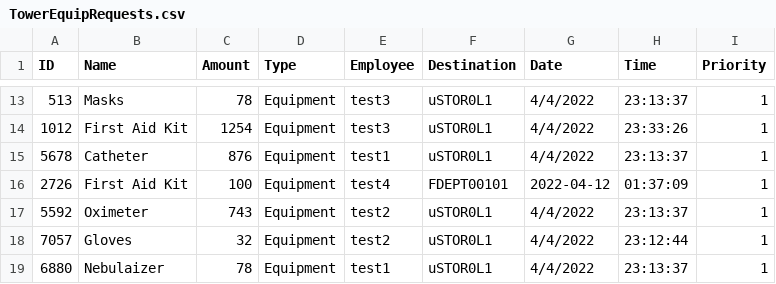
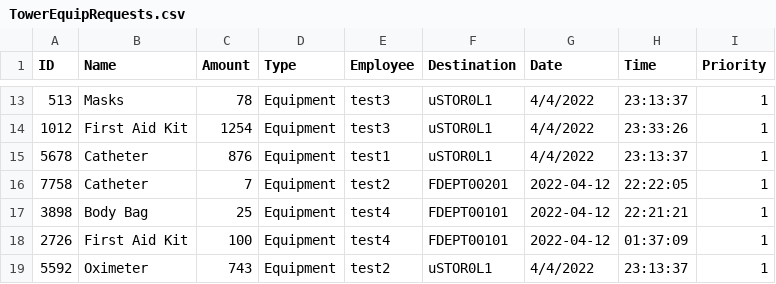
Before and after one commit to CS3733-D22-Team-U/CS3733-D22-Team-U-Prototype-2, a CSV file: csvTables/TowerEquipRequests.csv, drawn as a sheet; only a part is shown, gaps mark what is left out; the shorter side is filled out with more unchanged rows; the diff names each change by its address in the sheet, - before the commit and + after, or states it on an @@ line.

```diff
--- a/csvTables/TowerEquipRequests.csv
+++ b/csvTables/TowerEquipRequests.csv
+row 16: 7758 | Catheter | 7 | Equipment | test2 | FDEPT00201 | 2022-04-12 | 22:22:05 | 1
+row 17: 3898 | Body Bag | 25 | Equipment | test4 | FDEPT00101 | 2022-04-12 | 22:21:21 | 1
```
Also changed, not shown: 6 other files.
